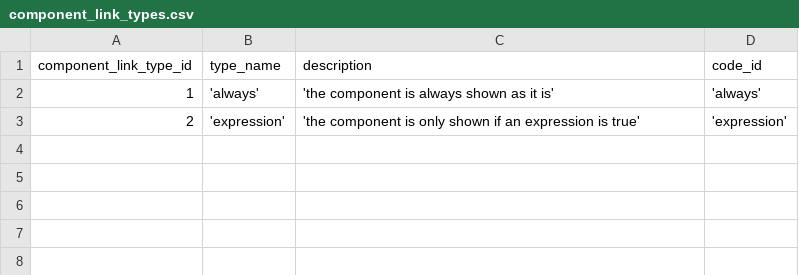
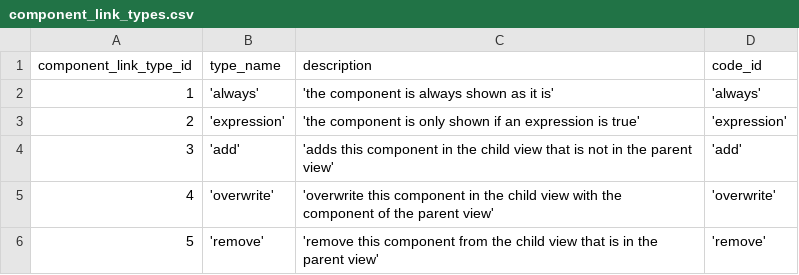
Before and after one commit to zukunft/zukunft.com, a CSV file: src/main/resources/db_code_links/component_link_types.csv, drawn as a sheet; the diff names each change by its address in the sheet, - before the commit and + after, or states it on an @@ line.

Commit message:
prepare view chains as part of fix #72

```diff
--- a/src/main/resources/db_code_links/component_link_types.csv
+++ b/src/main/resources/db_code_links/component_link_types.csv
+row 4: 3 | 'add' | 'adds this component in the child view that is not in the parent view' | 'add'
+row 5: 4 | 'overwrite' | 'overwrite this component in the child view with the component of the parent view' | 'overwrite'
+row 6: 5 | 'remove' | 'remove this component from the child view that is in the parent view' | 'remove'
```
Also changed, not shown: src/main/resources/db_code_links/view_types.csv, 21 other files.
